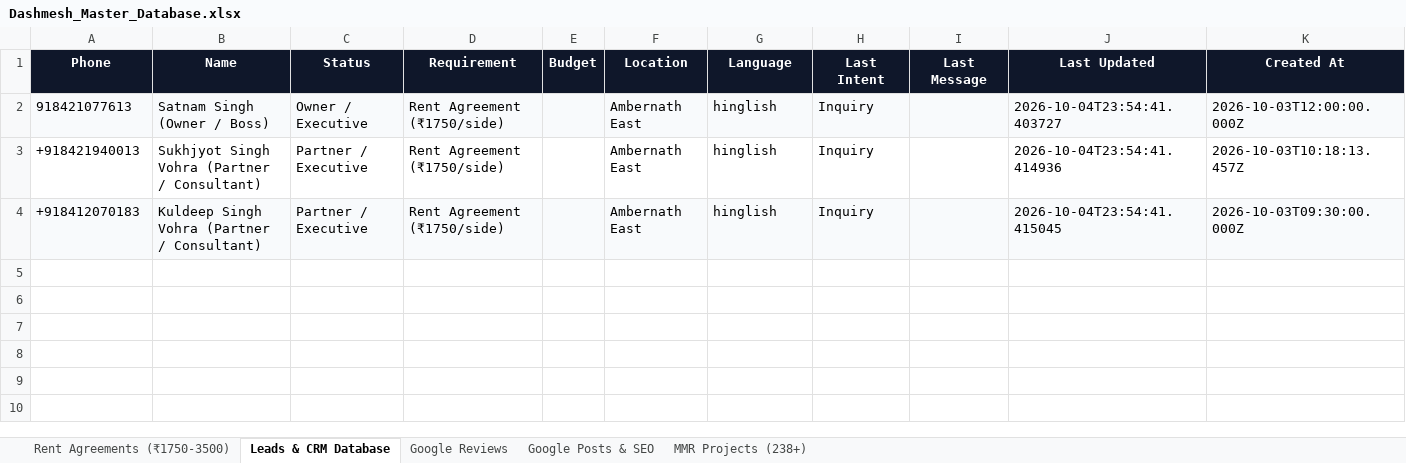
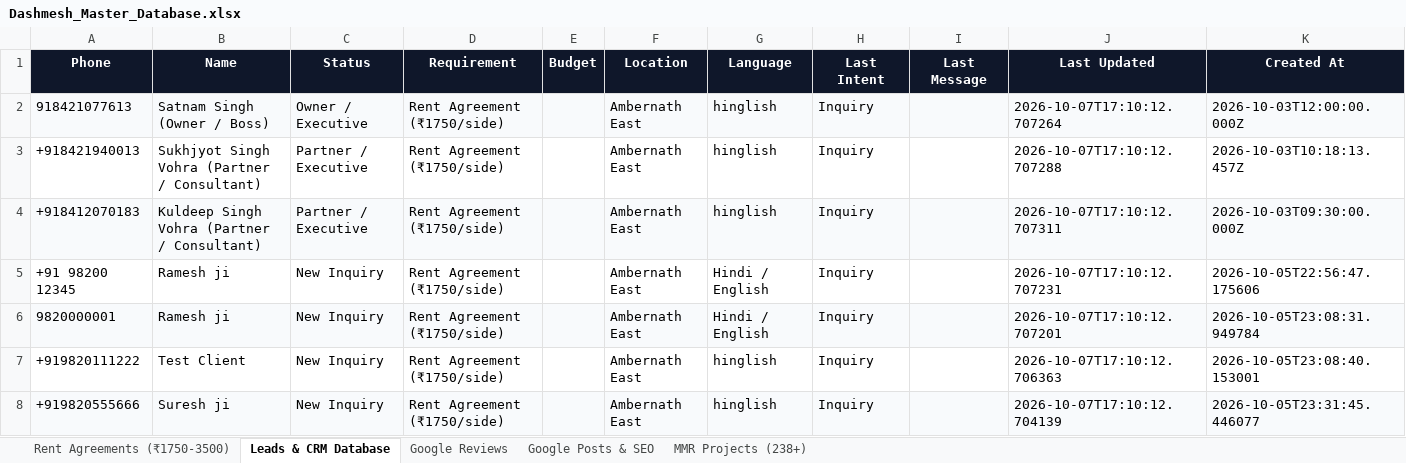
Before and after one commit to satnamsinghvohra20-art/Google-Auto-AI-work-, an Excel workbook: data/Dashmesh_Master_Database.xlsx, sheet Leads & CRM Database, drawn as a sheet; values as stored, in another font and other column widths than the file's, no borders; the diff names each change by its address in the sheet, - before the commit and + after, or states it on an @@ line.

```diff
--- a/data/Dashmesh_Master_Database.xlsx (sheet Leads & CRM Database)
+++ b/data/Dashmesh_Master_Database.xlsx (sheet Leads & CRM Database)
-J2 (Last Updated): 2026-10-04T23:54:41.403727
+J2 (Last Updated): 2026-10-07T17:10:12.707264
-J3 (Last Updated): 2026-10-04T23:54:41.414936
+J3 (Last Updated): 2026-10-07T17:10:12.707288
-J4 (Last Updated): 2026-10-04T23:54:41.415045
+J4 (Last Updated): 2026-10-07T17:10:12.707311
+row 5: +91 98200 12345 | Ramesh ji | New Inquiry | Rent Agreement (₹1750/side) |  | Ambernath East | Hindi / English | Inquiry |  | 2026-10-07T17:10:12.707231 | 2026-10-05T22:56:47.175606
+row 6: 9820000001 | Ramesh ji | New Inquiry | Rent Agreement (₹1750/side) |  | Ambernath East | Hindi / English | Inquiry |  | 2026-10-07T17:10:12.707201 | 2026-10-05T23:08:31.949784
+row 7: +919820111222 | Test Client | New Inquiry | Rent Agreement (₹1750/side) |  | Ambernath East | hinglish | Inquiry |  | 2026-10-07T17:10:12.706363 | 2026-10-05T23:08:40.153001
+row 8: +919820555666 | Suresh ji | New Inquiry | Rent Agreement (₹1750/side) |  | Ambernath East | hinglish | Inquiry |  | 2026-10-07T17:10:12.704139 | 2026-10-05T23:31:45.446077
```
Also changed, not shown: sheet Google Posts & SEO, sheet Google Reviews, 13 other files.
